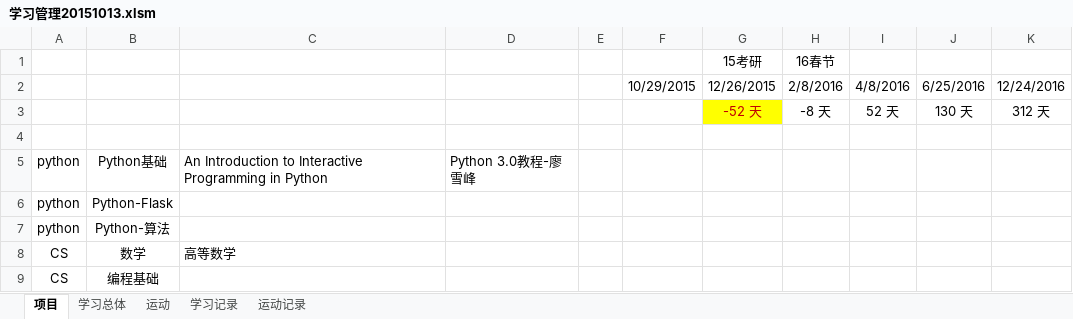
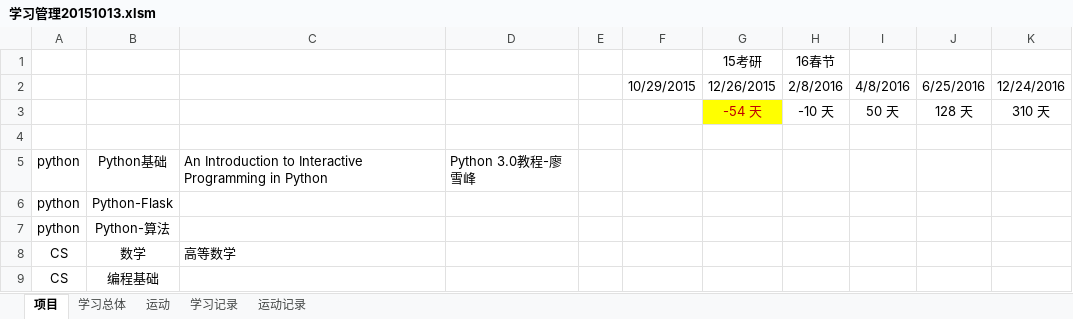
Before and after one commit to Andor-Z/My-Learning-Note, an Excel workbook: 学习管理20151013.xlsm, sheet 项目, drawn as a sheet; only a part is shown; values as stored, in another font and other column widths than the file's, no borders; conditional formats not drawn; removed rows and columns are numbered as before the commit, all else as after; the diff names each change by its address in the sheet, - before the commit and + after, or states it on an @@ line.

```diff
--- a/学习管理20151013.xlsm (sheet 项目)
+++ b/学习管理20151013.xlsm (sheet 项目)
-row 3:  |  |  |  |  |  | -52 天 | -8 天 | 52 天 | 130 天 | 312 天
+row 3:  |  |  |  |  |  | -54 天 | -10 天 | 50 天 | 128 天 | 310 天
```
Also changed, not shown: sheet 运动记录, sheet 学习记录, 6 other files.
